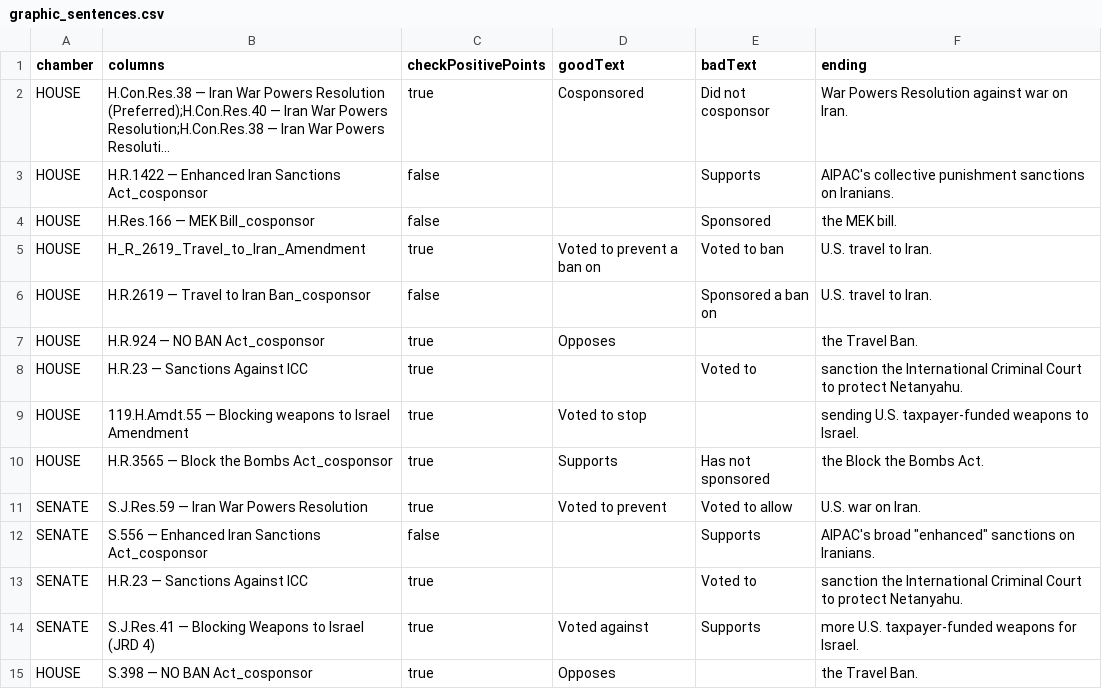
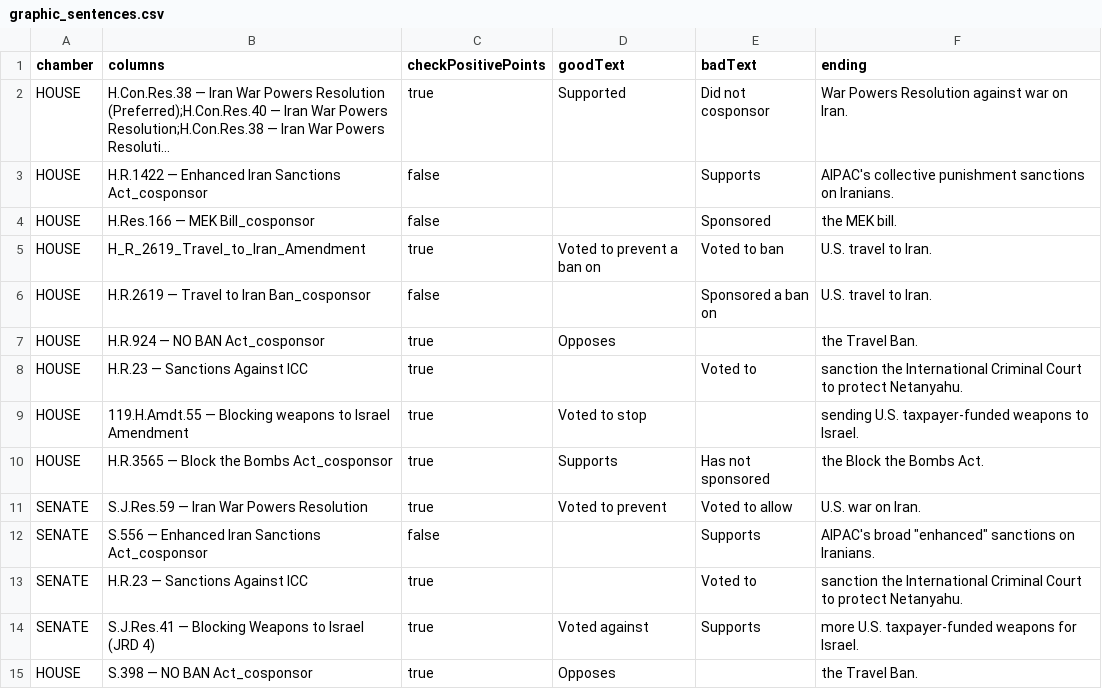
Before and after one commit to niac-dev/civic-scorecard, a CSV file: public/data/graphic_sentences.csv, drawn as a sheet; long unchanged cells end in …; the diff names each change by its address in the sheet, - before the commit and + after, or states it on an @@ line.

```diff
--- a/public/data/graphic_sentences.csv
+++ b/public/data/graphic_sentences.csv
-D2 (goodText): Cosponsored
+D2 (goodText): Supported
```
Also changed, not shown: public/data/scores_columns_meta.csv, public/data/scores_wide.csv, 4 other files.
